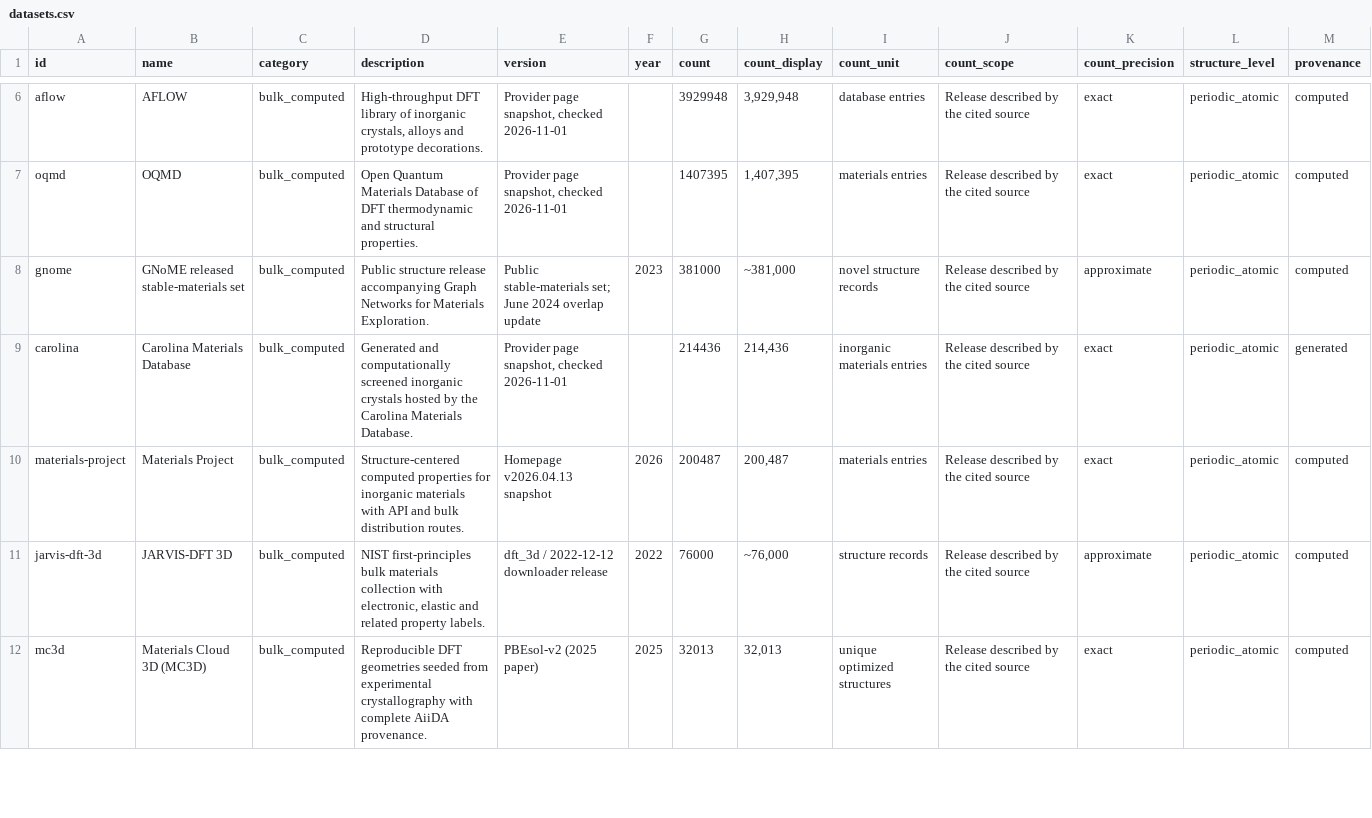
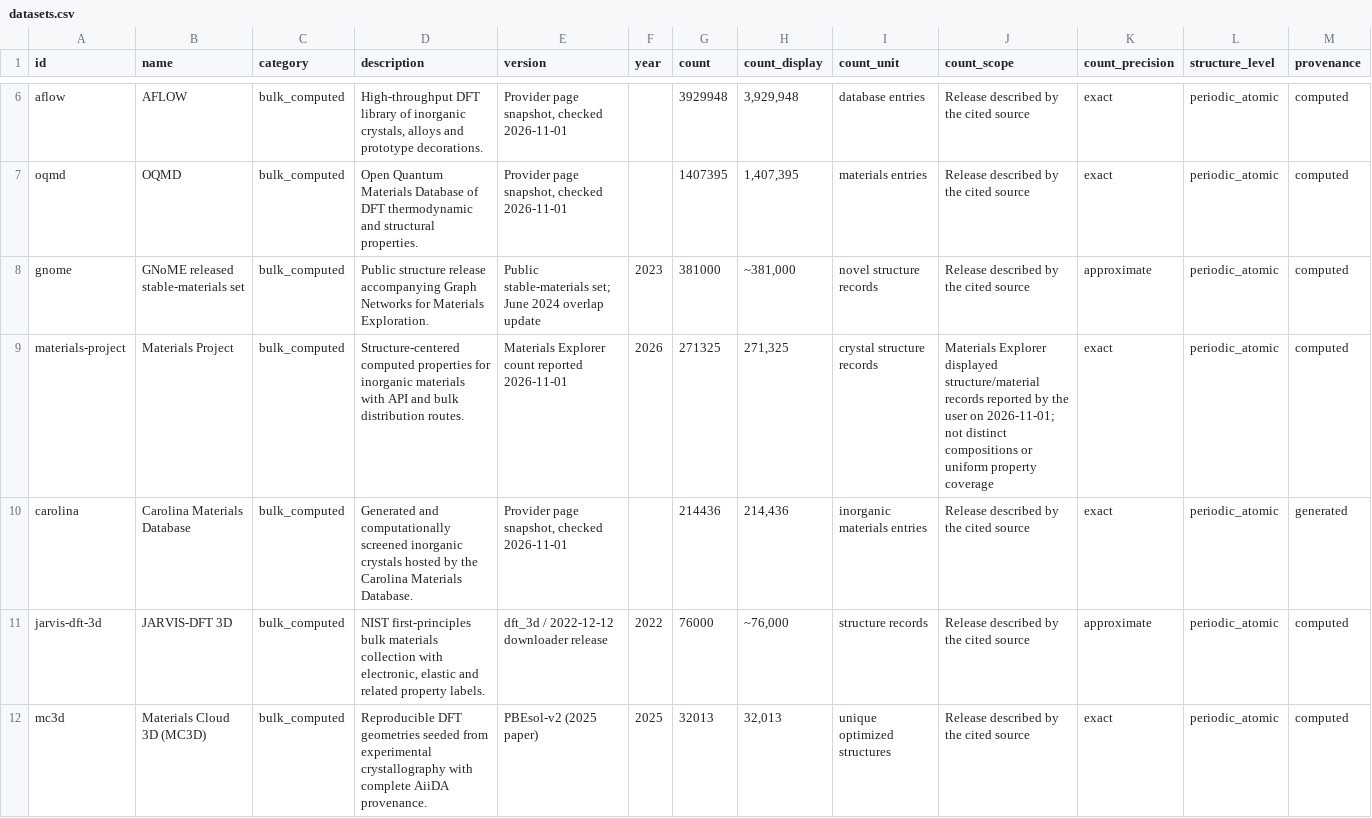
Before and after one commit to usccolumbia/matverse, a CSV file: data/datasets.csv, drawn as a sheet; only a part is shown, gaps mark what is left out; removed rows and columns are numbered as before the commit, all else as after; rows hold the shown columns only; the diff names each change by its address in the sheet, - before the commit and + after, or states it on an @@ line.

Commit message:
Correct Materials Project count to 271325 structures

```diff
--- a/data/datasets.csv
+++ b/data/datasets.csv
+row 9: materials-project | Materials Project | bulk_computed | Structure-centered computed properties for inorganic materials with API and bulk distribution routes. | Materials Explorer count reported 2026-11-01 | 2026 | 271325 | 271,325 | crystal structure records | Materials Explorer displayed structure/material records reported by the user on 2026-11-01; not distinct compositions or uniform property coverage | exact | periodic_atomic | computed
-row 10: materials-project | Materials Project | bulk_computed | Structure-centered computed properties for inorganic materials with API and bulk distribution routes. | Homepage v2026.04.13 snapshot | 2026 | 200487 | 200,487 | materials entries | Release described by the cited source | exact | periodic_atomic | computed
```
Also changed, not shown: 10 other files.
